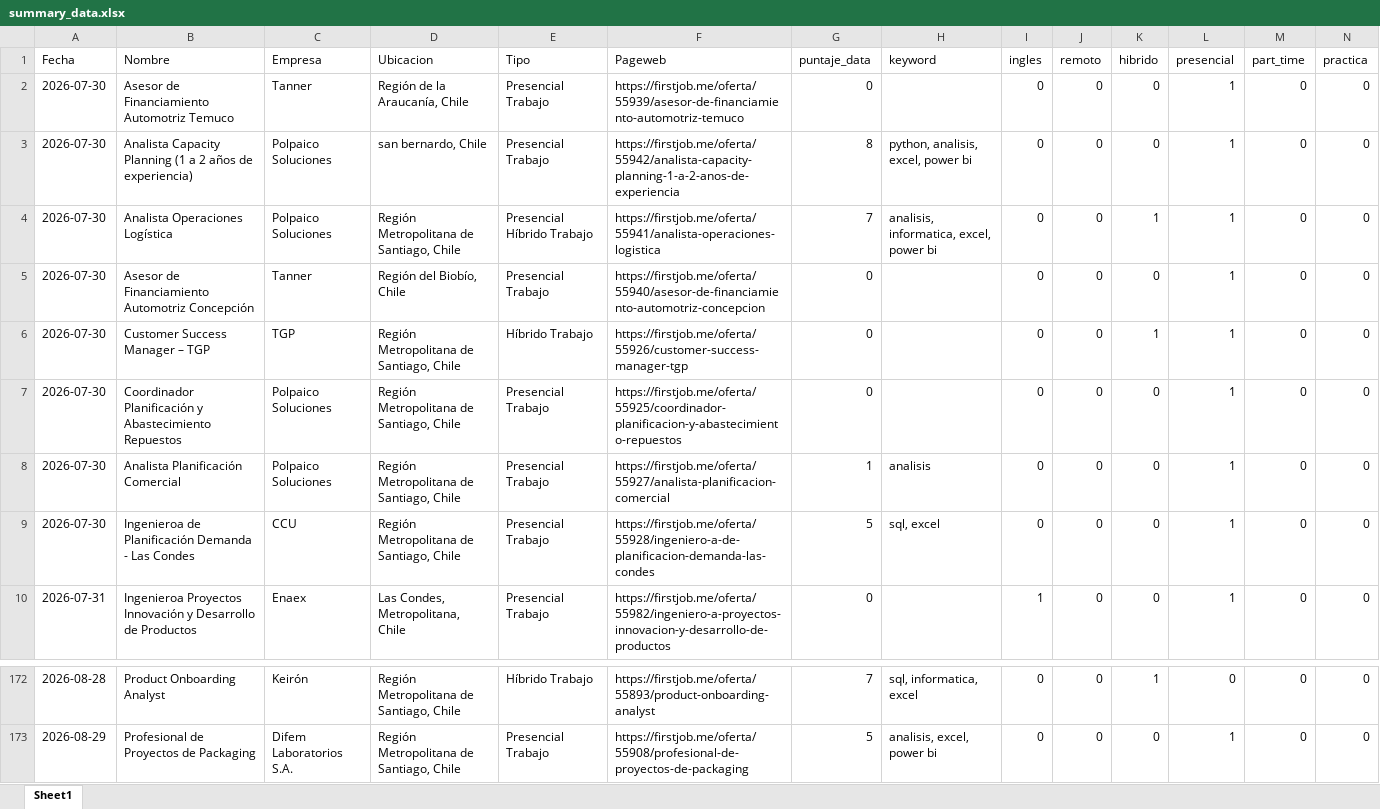
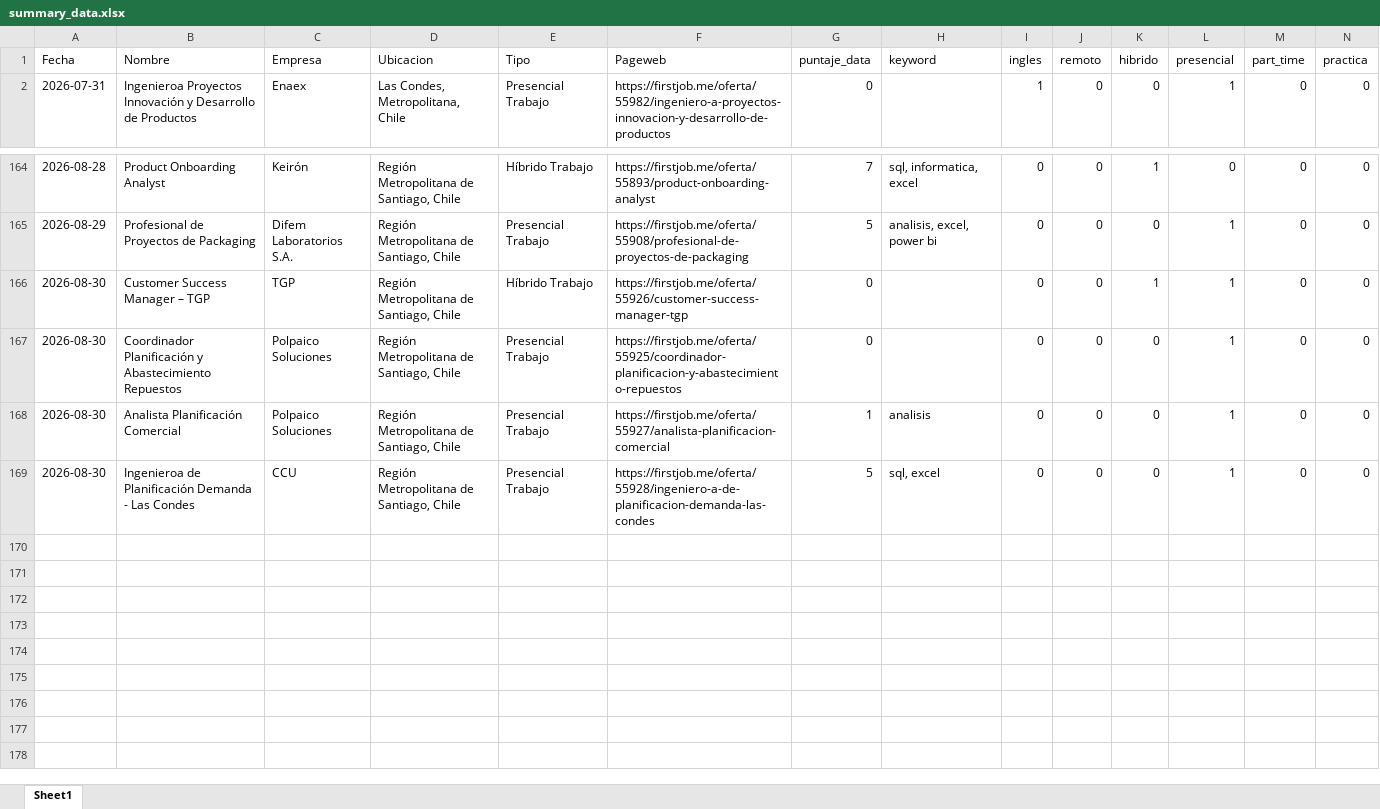
Before and after one commit to IgnOrtega/scraper-firstjob, an Excel workbook: data/first_job/summary_data.xlsx, sheet Sheet1, drawn as a sheet; only a part is shown, gaps mark what is left out; values as stored, in another font and other column widths than the file's, no borders; removed rows and columns are numbered as before the commit, all else as after; rows hold the shown columns only; the diff names each change by its address in the sheet, - before the commit and + after, or states it on an @@ line.

```diff
--- a/data/first_job/summary_data.xlsx (sheet Sheet1)
+++ b/data/first_job/summary_data.xlsx (sheet Sheet1)
-row 2: 2026-07-30 | Asesor de Financiamiento Automotriz Temuco | Tanner | Región de la Araucanía, Chile | Presencial Trabajo | https://firstjob.me/oferta/55939/asesor-de-financiamiento-automotriz-temuco | 0 |  | 0 | 0 | 0 | 1 | 0 | 0
-row 3: 2026-07-30 | Analista Capacity Planning (1 a 2 años de experiencia) | Polpaico Soluciones | san bernardo, Chile | Presencial Trabajo | https://firstjob.me/oferta/55942/analista-capacity-planning-1-a-2-anos-de-experiencia | 8 | python, analisis, excel, power bi | 0 | 0 | 0 | 1 | 0 | 0
-row 4: 2026-07-30 | Analista Operaciones Logística | Polpaico Soluciones | Región Metropolitana de Santiago, Chile | Presencial Híbrido Trabajo | https://firstjob.me/oferta/55941/analista-operaciones-logistica | 7 | analisis, informatica, excel, power bi | 0 | 0 | 1 | 1 | 0 | 0
-row 5: 2026-07-30 | Asesor de Financiamiento Automotriz Concepción | Tanner | Región del Biobío, Chile | Presencial Trabajo | https://firstjob.me/oferta/55940/asesor-de-financiamiento-automotriz-concepcion | 0 |  | 0 | 0 | 0 | 1 | 0 | 0
-row 6: 2026-07-30 | Customer Success Manager – TGP | TGP | Región Metropolitana de Santiago, Chile | Híbrido Trabajo | https://firstjob.me/oferta/55926/customer-success-manager-tgp | 0 |  | 0 | 0 | 1 | 1 | 0 | 0
-row 7: 2026-07-30 | Coordinador Planificación y Abastecimiento Repuestos | Polpaico Soluciones | Región Metropolitana de Santiago, Chile | Presencial Trabajo | https://firstjob.me/oferta/55925/coordinador-planificacion-y-abastecimiento-repuestos | 0 |  | 0 | 0 | 0 | 1 | 0 | 0
-row 8: 2026-07-30 | Analista Planificación Comercial | Polpaico Soluciones | Región Metropolitana de Santiago, Chile | Presencial Trabajo | https://firstjob.me/oferta/55927/analista-planificacion-comercial | 1 | analisis | 0 | 0 | 0 | 1 | 0 | 0
-row 9: 2026-07-30 | Ingenieroa de Planificación Demanda - Las Condes | CCU | Región Metropolitana de Santiago, Chile | Presencial Trabajo | https://firstjob.me/oferta/55928/ingeniero-a-de-planificacion-demanda-las-condes | 5 | sql, excel | 0 | 0 | 0 | 1 | 0 | 0
+row 166: 2026-08-30 | Customer Success Manager – TGP | TGP | Región Metropolitana de Santiago, Chile | Híbrido Trabajo | https://firstjob.me/oferta/55926/customer-success-manager-tgp | 0 |  | 0 | 0 | 1 | 1 | 0 | 0
+row 167: 2026-08-30 | Coordinador Planificación y Abastecimiento Repuestos | Polpaico Soluciones | Región Metropolitana de Santiago, Chile | Presencial Trabajo | https://firstjob.me/oferta/55925/coordinador-planificacion-y-abastecimiento-repuestos | 0 |  | 0 | 0 | 0 | 1 | 0 | 0
+row 168: 2026-08-30 | Analista Planificación Comercial | Polpaico Soluciones | Región Metropolitana de Santiago, Chile | Presencial Trabajo | https://firstjob.me/oferta/55927/analista-planificacion-comercial | 1 | analisis | 0 | 0 | 0 | 1 | 0 | 0
+row 169: 2026-08-30 | Ingenieroa de Planificación Demanda - Las Condes | CCU | Región Metropolitana de Santiago, Chile | Presencial Trabajo | https://firstjob.me/oferta/55928/ingeniero-a-de-planificacion-demanda-las-condes | 5 | sql, excel | 0 | 0 | 0 | 1 | 0 | 0
```
Also changed, not shown: 17 other files.
